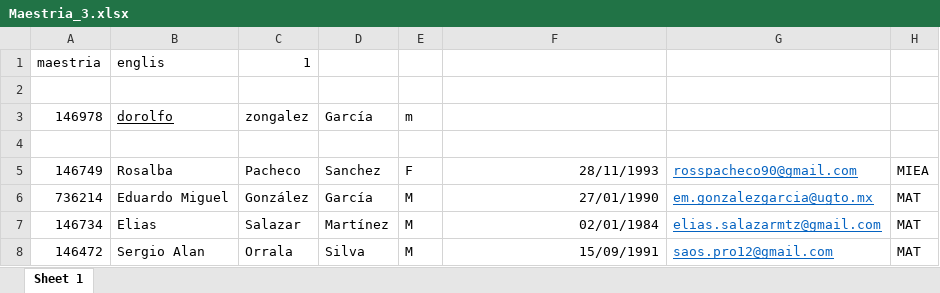
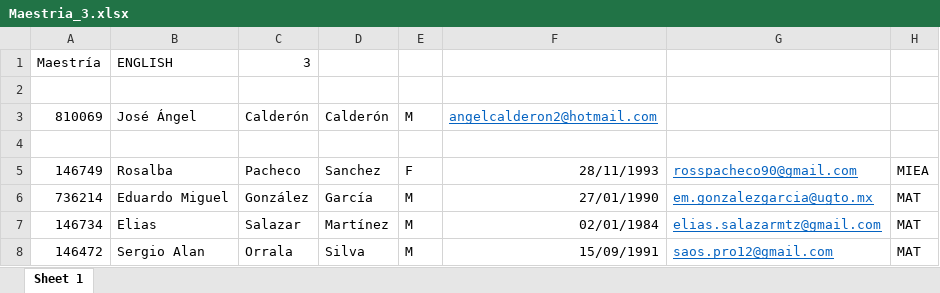
Before and after one commit to Arthyom/ProyectoCaadiDEM, an Excel workbook: CAADI_GROUPS/Maestria_3.xlsx, sheet Sheet 1, drawn as a sheet; values as stored, in another font and other column widths than the file's, no borders; removed rows and columns are numbered as before the commit, all else as after; the diff names each change by its address in the sheet, - before the commit and + after, or states it on an @@ line.

```diff
--- a/CAADI_GROUPS/Maestria_3.xlsx (sheet Sheet 1)
+++ b/CAADI_GROUPS/Maestria_3.xlsx (sheet Sheet 1)
-row 1: maestria | englis | 1
+row 1: Maestría | ENGLISH | 3
-row 3: 146978 | dorolfo | zongalez | García | m
+row 3: 810069 | José Ángel | Calderón | Calderón | M | angelcalderon2@hotmail.com
```
Also changed, not shown: 24 other files.
